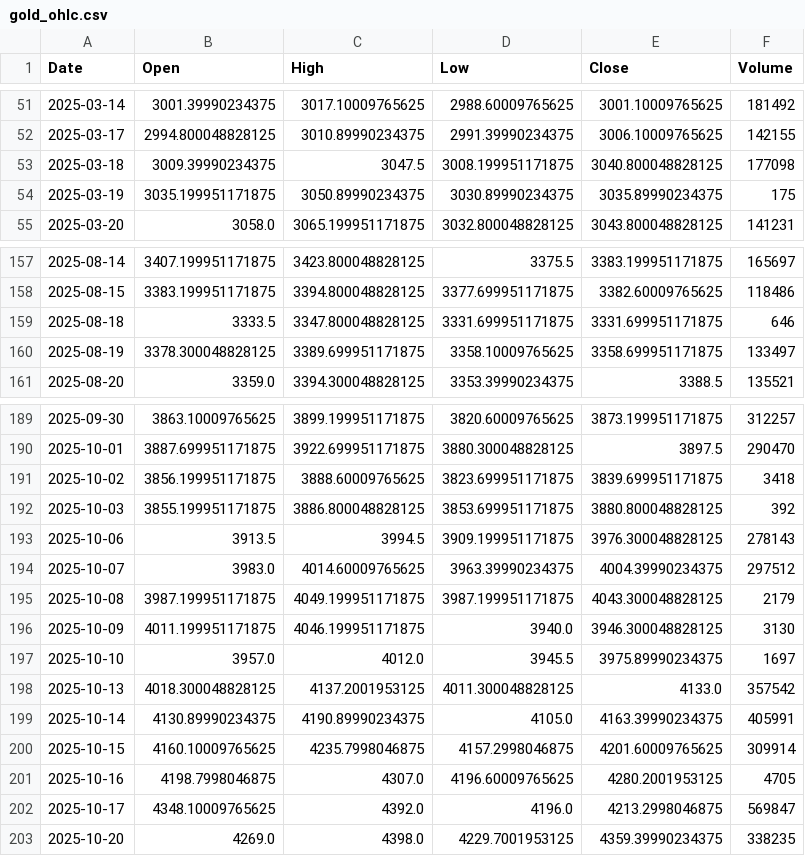
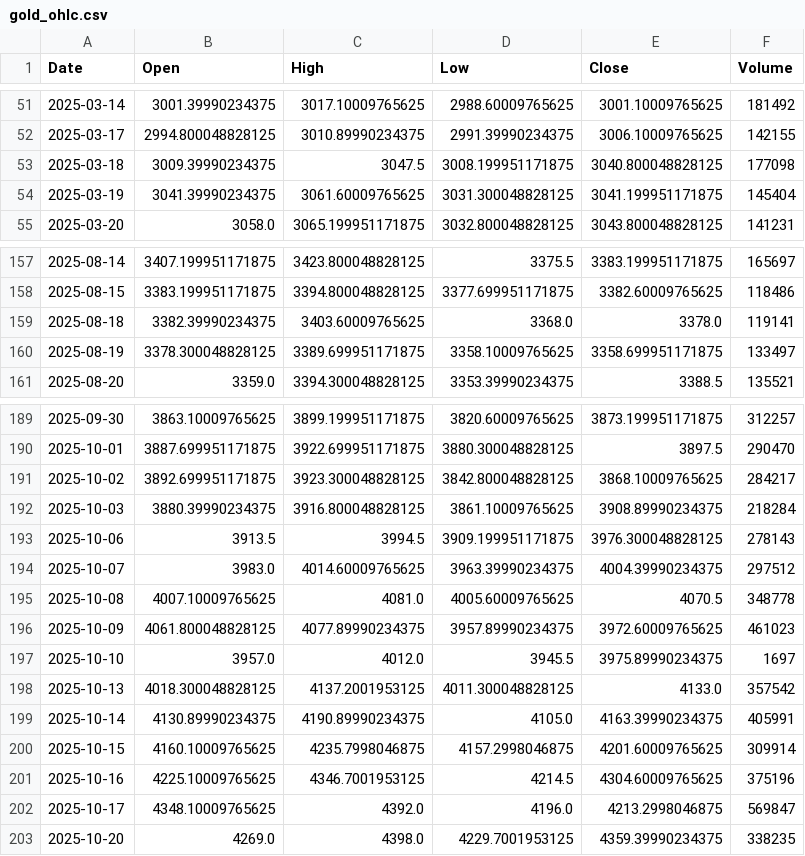
Before and after one commit to geraldinbatubara-cyber/Prediksi-XAU-USD, a CSV file: data/cache/gold_ohlc.csv, drawn as a sheet; only a part is shown, gaps mark what is left out; the diff covers the shown part only.

```diff
--- a/data/cache/gold_ohlc.csv
+++ b/data/cache/gold_ohlc.csv
@@ -53,3 +53,3 @@ Date,Open,High,Low,Close,Volume
 2025-03-18,3009.39990234375,3047.5,3008.199951171875,3040.800048828125,177098
-2025-03-19,3035.199951171875,3050.89990234375,3030.89990234375,3035.89990234375,175
+2025-03-19,3041.39990234375,3061.60009765625,3031.300048828125,3041.199951171875,145404
 2025-03-20,3058.0,3065.199951171875,3032.800048828125,3043.800048828125,141231
@@ -158,3 +158,3 @@ Date,Open,High,Low,Close,Volume
 2025-08-15,3383.199951171875,3394.800048828125,3377.699951171875,3382.60009765625,118486
-2025-08-18,3333.5,3347.800048828125,3331.699951171875,3331.699951171875,646
+2025-08-18,3382.39990234375,3403.60009765625,3368.0,3378.0,119141
 2025-08-19,3378.300048828125,3389.699951171875,3358.10009765625,3358.699951171875,133497
@@ -190,8 +190,8 @@ Date,Open,High,Low,Close,Volume
 2025-10-01,3887.699951171875,3922.699951171875,3880.300048828125,3897.5,290470
-2025-10-02,3856.199951171875,3888.60009765625,3823.699951171875,3839.699951171875,3418
-2025-10-03,3855.199951171875,3886.800048828125,3853.699951171875,3880.800048828125,392
+2025-10-02,3892.699951171875,3923.300048828125,3842.800048828125,3868.10009765625,284217
+2025-10-03,3880.39990234375,3916.800048828125,3861.10009765625,3908.89990234375,218284
 2025-10-06,3913.5,3994.5,3909.199951171875,3976.300048828125,278143
 2025-10-07,3983.0,4014.60009765625,3963.39990234375,4004.39990234375,297512
-2025-10-08,3987.199951171875,4049.199951171875,3987.199951171875,4043.300048828125,2179
-2025-10-09,4011.199951171875,4046.199951171875,3940.0,3946.300048828125,3130
+2025-10-08,4007.10009765625,4081.0,4005.60009765625,4070.5,348778
+2025-10-09,4061.800048828125,4077.89990234375,3957.89990234375,3972.60009765625,461023
 2025-10-10,3957.0,4012.0,3945.5,3975.89990234375,1697
@@ -200,3 +200,3 @@ Date,Open,High,Low,Close,Volume
 2025-10-15,4160.10009765625,4235.7998046875,4157.2998046875,4201.60009765625,309914
-2025-10-16,4198.7998046875,4307.0,4196.60009765625,4280.2001953125,4705
+2025-10-16,4225.10009765625,4346.7001953125,4214.5,4304.60009765625,375196
 2025-10-17,4348.10009765625,4392.0,4196.0,4213.2998046875,569847
```
Also changed, not shown: 90 edited cells elsewhere in this file, data/cache/market_data.csv, 1 other file.
